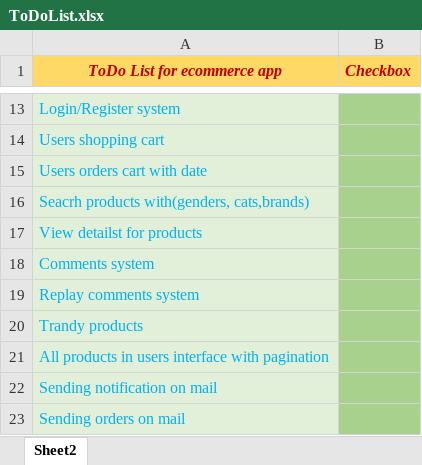
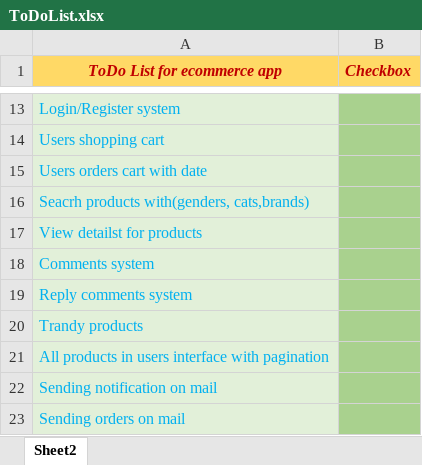
Before and after one commit to slavko1989/e_system_laravel, an Excel workbook: ToDoList.xlsx, sheet Sheet2, drawn as a sheet; only a part is shown, gaps mark what is left out; values as stored, in another font and other column widths than the file's, no borders; charts and pictures and conditional formats not drawn; the diff names each change by its address in the sheet, - before the commit and + after, or states it on an @@ line.

```diff
--- a/ToDoList.xlsx (sheet Sheet2)
+++ b/ToDoList.xlsx (sheet Sheet2)
-A19 (ToDo List for ecommerce app): Replay comments system
+A19 (ToDo List for ecommerce app): Reply comments system
```
Also changed, not shown: 3 other files.
